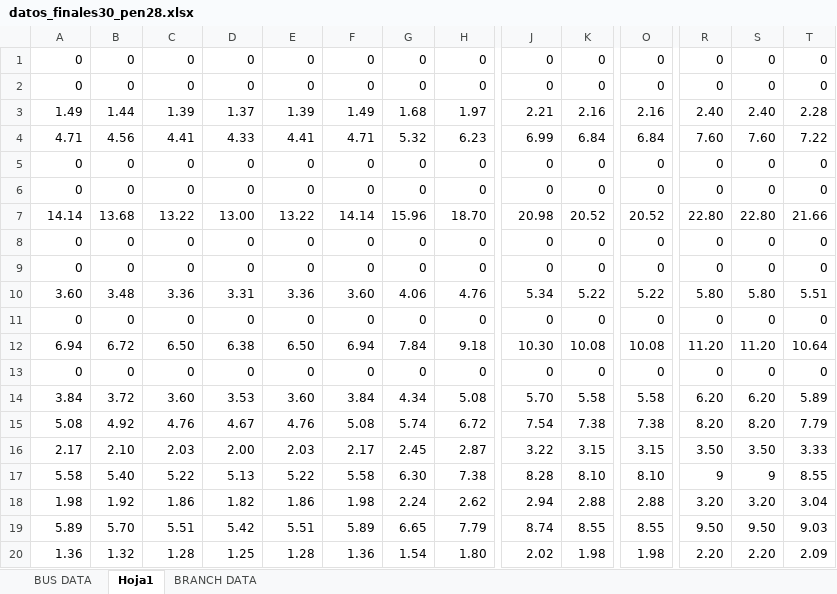
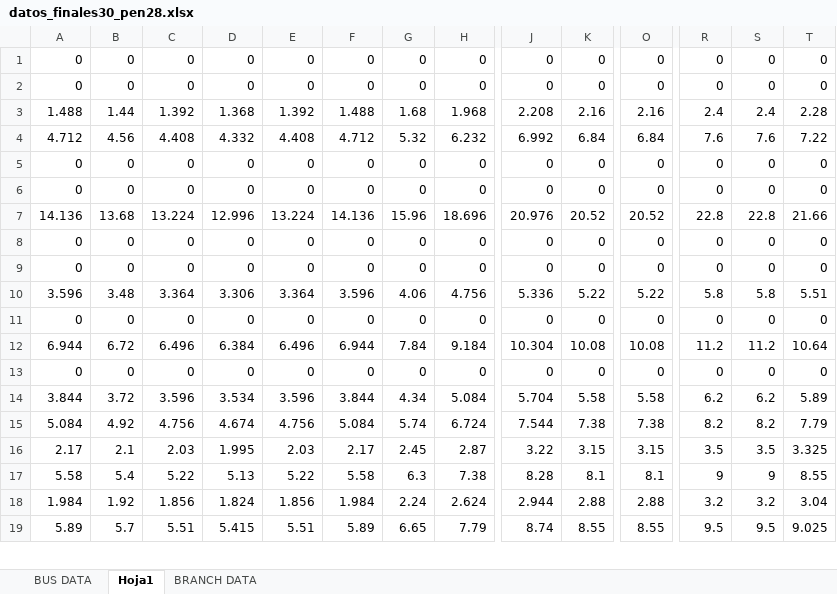
Before and after one commit to psanzana73/IEE2985, an Excel workbook: Código PAPER/modelo/data/input/datos_finales30_pen28.xlsx, sheet Hoja1, drawn as a sheet; only a part is shown, gaps mark what is left out; values as stored, in another font and other column widths than the file's, no borders; removed rows and columns are numbered as before the commit, all else as after; rows hold the shown columns only; the diff covers the shown part only; the diff names each change by its address in the sheet, - before the commit and + after, or states it on an @@ line.

```diff
--- a/Código PAPER/modelo/data/input/datos_finales30_pen28.xlsx (sheet Hoja1)
+++ b/Código PAPER/modelo/data/input/datos_finales30_pen28.xlsx (sheet Hoja1)
-row 3: 1.49 | 1.44 | 1.39 | 1.37 | 1.39 | 1.49 | 1.68 | 1.97 | 2.21 | 2.16 | 2.16 | 2.40 | 2.40 | 2.28
-row 4: 4.71 | 4.56 | 4.41 | 4.33 | 4.41 | 4.71 | 5.32 | 6.23 | 6.99 | 6.84 | 6.84 | 7.60 | 7.60 | 7.22
+row 3: 1.488 | 1.44 | 1.392 | 1.368 | 1.392 | 1.488 | 1.68 | 1.968 | 2.208 | 2.16 | 2.16 | 2.4 | 2.4 | 2.28
+row 4: 4.712 | 4.56 | 4.408 | 4.332 | 4.408 | 4.712 | 5.32 | 6.232 | 6.992 | 6.84 | 6.84 | 7.6 | 7.6 | 7.22
-row 7: 14.14 | 13.68 | 13.22 | 13.00 | 13.22 | 14.14 | 15.96 | 18.70 | 20.98 | 20.52 | 20.52 | 22.80 | 22.80 | 21.66
+row 7: 14.136 | 13.68 | 13.224 | 12.996 | 13.224 | 14.136 | 15.96 | 18.696 | 20.976 | 20.52 | 20.52 | 22.8 | 22.8 | 21.66
-row 10: 3.60 | 3.48 | 3.36 | 3.31 | 3.36 | 3.60 | 4.06 | 4.76 | 5.34 | 5.22 | 5.22 | 5.80 | 5.80 | 5.51
+row 10: 3.596 | 3.48 | 3.364 | 3.306 | 3.364 | 3.596 | 4.06 | 4.756 | 5.336 | 5.22 | 5.22 | 5.8 | 5.8 | 5.51
-row 12: 6.94 | 6.72 | 6.50 | 6.38 | 6.50 | 6.94 | 7.84 | 9.18 | 10.30 | 10.08 | 10.08 | 11.20 | 11.20 | 10.64
+row 12: 6.944 | 6.72 | 6.496 | 6.384 | 6.496 | 6.944 | 7.84 | 9.184 | 10.304 | 10.08 | 10.08 | 11.2 | 11.2 | 10.64
-row 14: 3.84 | 3.72 | 3.60 | 3.53 | 3.60 | 3.84 | 4.34 | 5.08 | 5.70 | 5.58 | 5.58 | 6.20 | 6.20 | 5.89
-row 15: 5.08 | 4.92 | 4.76 | 4.67 | 4.76 | 5.08 | 5.74 | 6.72 | 7.54 | 7.38 | 7.38 | 8.20 | 8.20 | 7.79
+row 14: 3.844 | 3.72 | 3.596 | 3.534 | 3.596 | 3.844 | 4.34 | 5.084 | 5.704 | 5.58 | 5.58 | 6.2 | 6.2 | 5.89
+row 15: 5.084 | 4.92 | 4.756 | 4.674 | 4.756 | 5.084 | 5.74 | 6.724 | 7.544 | 7.38 | 7.38 | 8.2 | 8.2 | 7.79
-B16: 2.10
+B16: 2.1
-D16: 2.00
+D16: 1.995
-R16: 3.50
+R16: 3.5
-S16: 3.50
+S16: 3.5
-T16: 3.33
+T16: 3.325
-B17: 5.40
+B17: 5.4
-G17: 6.30
+G17: 6.3
-K17: 8.10
+K17: 8.1
-O17: 8.10
+O17: 8.1
-row 18: 1.98 | 1.92 | 1.86 | 1.82 | 1.86 | 1.98 | 2.24 | 2.62 | 2.94 | 2.88 | 2.88 | 3.20 | 3.20 | 3.04
+row 18: 1.984 | 1.92 | 1.856 | 1.824 | 1.856 | 1.984 | 2.24 | 2.624 | 2.944 | 2.88 | 2.88 | 3.2 | 3.2 | 3.04
-B19: 5.70
+B19: 5.7
-D19: 5.42
+D19: 5.415
-R19: 9.50
+R19: 9.5
-S19: 9.50
+S19: 9.5
-T19: 9.03
+T19: 9.025
-row 20: 1.36 | 1.32 | 1.28 | 1.25 | 1.28 | 1.36 | 1.54 | 1.80 | 2.02 | 1.98 | 1.98 | 2.20 | 2.20 | 2.09
```
Also changed, not shown: 6 added rows, 5 removed rows and 15 edited cells elsewhere in this sheet, sheet BUS DATA, sheet BRANCH DATA, Código PAPER/modelo/data/input/datos_finales30.xlsx, Código PAPER/modelo/data/input/datos_finales30_pen26.xlsx, 20 other files.
